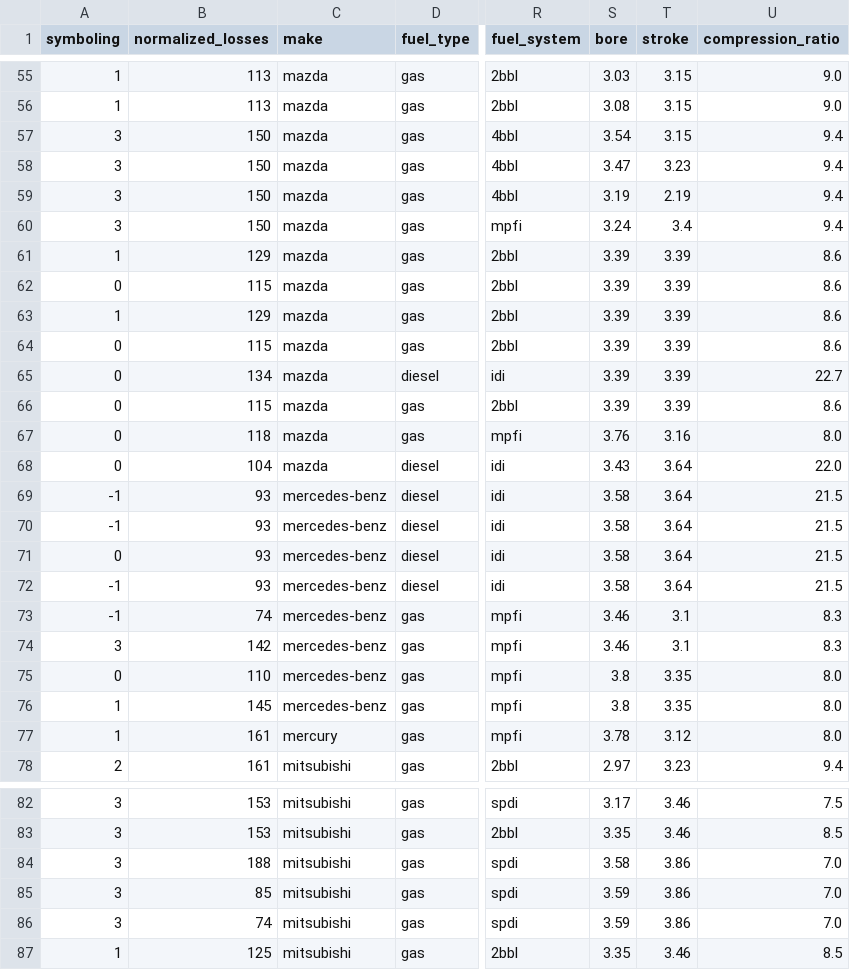
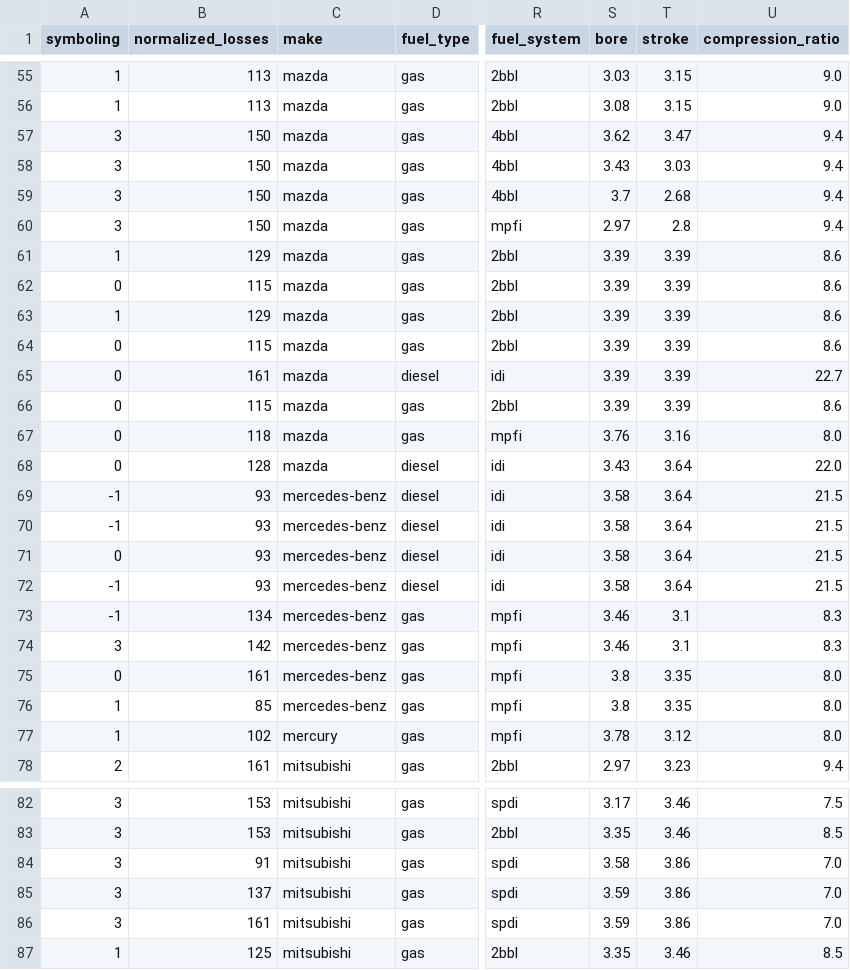
Before and after one commit to omars1234/AutoMobileML, a CSV file: DataSet/new_cleaned_df.csv (was new_cleaned_df.csv), drawn as a sheet; only a part is shown, gaps mark what is left out; the diff covers the shown part only; the diff names each change by its address in the sheet, - before the commit and + after, or states it on an @@ line.

```diff
--- a/new_cleaned_df.csv
+++ b/DataSet/new_cleaned_df.csv
-S57 (bore): 3.54
+S57 (bore): 3.62
-T57 (stroke): 3.15
+T57 (stroke): 3.47
-S58 (bore): 3.47
+S58 (bore): 3.43
-T58 (stroke): 3.23
+T58 (stroke): 3.03
-S59 (bore): 3.19
+S59 (bore): 3.7
-T59 (stroke): 2.19
+T59 (stroke): 2.68
-S60 (bore): 3.24
+S60 (bore): 2.97
-T60 (stroke): 3.4
+T60 (stroke): 2.8
-B65 (normalized_losses): 134
+B65 (normalized_losses): 161
-B68 (normalized_losses): 104
+B68 (normalized_losses): 128
-B73 (normalized_losses): 74
+B73 (normalized_losses): 134
-B75 (normalized_losses): 110
+B75 (normalized_losses): 161
-B76 (normalized_losses): 145
+B76 (normalized_losses): 85
-B77 (normalized_losses): 161
+B77 (normalized_losses): 102
-B84 (normalized_losses): 188
+B84 (normalized_losses): 91
-B85 (normalized_losses): 85
+B85 (normalized_losses): 137
-B86 (normalized_losses): 74
+B86 (normalized_losses): 161
```
Also changed, not shown: 40 edited cells elsewhere in this file, 12 other files.
